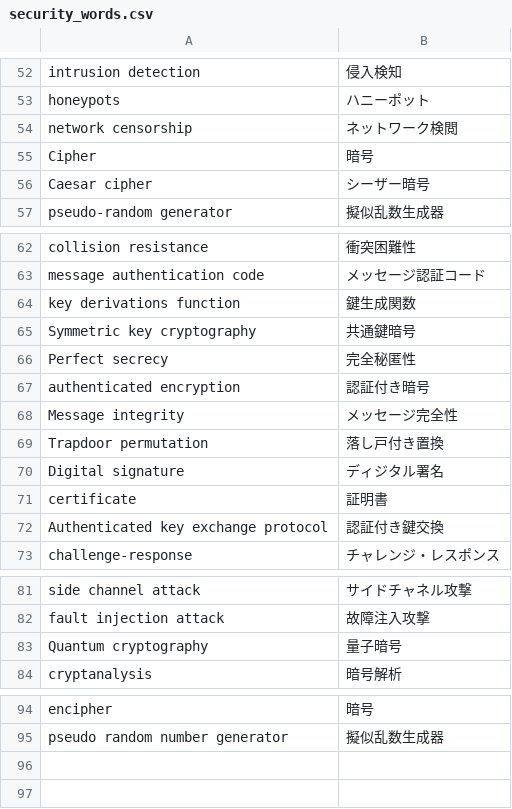
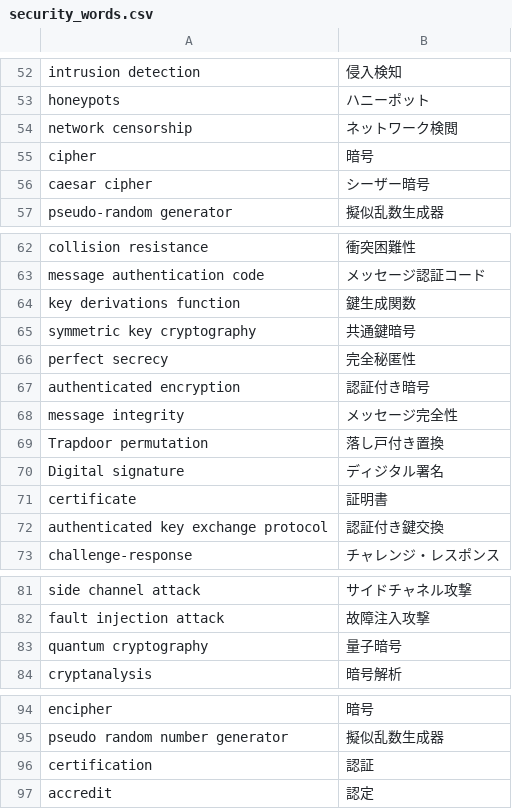
Before and after one commit to takamixhi/security_words, a CSV file: security_words.csv, drawn as a sheet; only a part is shown, gaps mark what is left out; the diff covers the shown part only.

```diff
--- a/security_words.csv
+++ b/security_words.csv
@@ -54,4 +54,4 @@ honeypots,ハニーポット
 network censorship,ネットワーク検閲
-Cipher,暗号
-Caesar cipher,シーザー暗号
+cipher,暗号
+caesar cipher,シーザー暗号
 pseudo-random generator,擬似乱数生成器
@@ -64,6 +64,6 @@ message authentication code,メッセージ認証コード
 key derivations function,鍵生成関数
-Symmetric key cryptography,共通鍵暗号
-Perfect secrecy,完全秘匿性
+symmetric key cryptography,共通鍵暗号
+perfect secrecy,完全秘匿性
 authenticated encryption,認証付き暗号
-Message integrity,メッセージ完全性
+message integrity,メッセージ完全性
 Trapdoor permutation,落し戸付き置換
@@ -71,3 +71,3 @@ Digital signature,ディジタル署名
 certificate,証明書
-Authenticated key exchange protocol,認証付き鍵交換
+authenticated key exchange protocol,認証付き鍵交換
 challenge-response,チャレンジ・レスポンス
@@ -82,3 +82,3 @@ side channel attack,サイドチャネル攻撃
 fault injection attack,故障注入攻撃
-Quantum cryptography,量子暗号
+quantum cryptography,量子暗号
 cryptanalysis,暗号解析
@@ -95 +95,3 @@ encipher,暗号
 pseudo random number generator,擬似乱数生成器
+certification,認証
+accredit,認定
```
Also changed, not shown: 17 edited cells elsewhere in this file.
